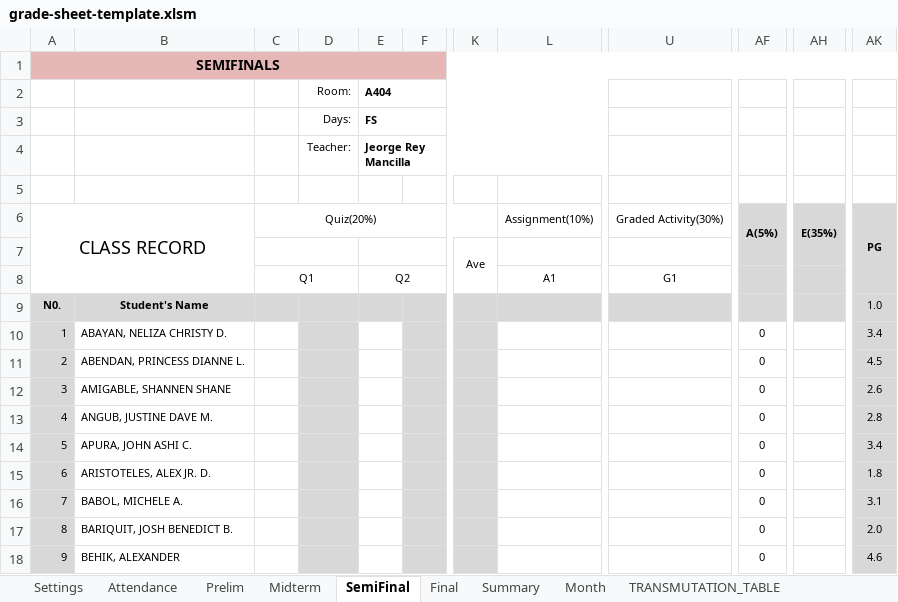
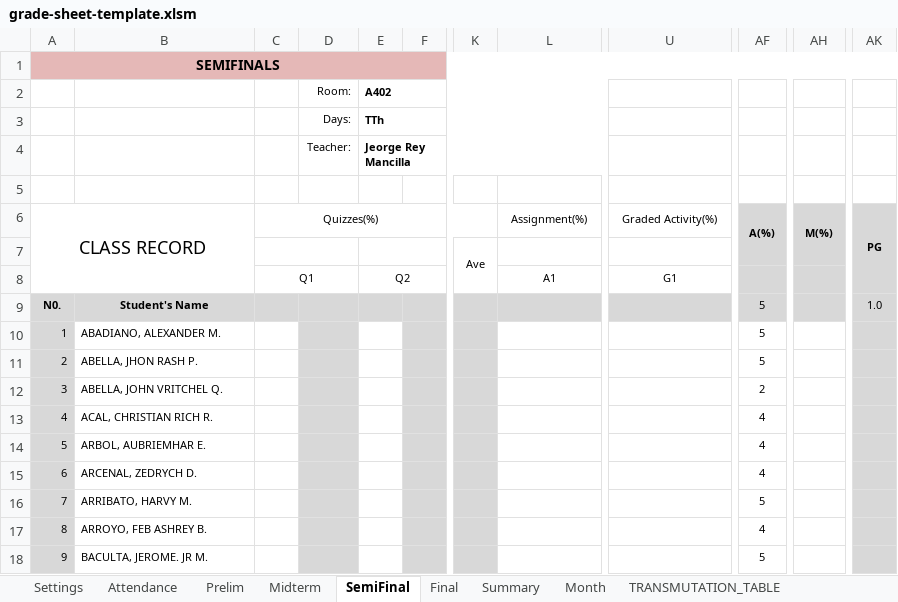
Before and after one commit to Antz1803/Presenzio, an Excel workbook: public/grade-sheet-template.xlsm, sheet SemiFinal, drawn as a sheet; only a part is shown, gaps mark what is left out; values as stored, in another font and other column widths than the file's, no borders; conditional formats not drawn; the diff covers the shown part only; the diff names each change by its address in the sheet, - before the commit and + after, or states it on an @@ line.

```diff
--- a/public/grade-sheet-template.xlsm (sheet SemiFinal)
+++ b/public/grade-sheet-template.xlsm (sheet SemiFinal)
-E2: A404
+E2: A402
-E3 (A402): FS
+E3 (A402): TTh
-C6: Quiz(20%)
+C6: Quizzes(%)
-L6: Assignment(10%)
+L6: Assignment(%)
-U6: Graded Activity(30%)
+U6: Graded Activity(%)
-AF6: A(5%)
+AF6: A(%)
-AH6: E(35%)
+AH6: M(%)
-AF9: (empty)
+AF9: 5
-B10: ABAYAN, NELIZA CHRISTY D.
+B10: ABADIANO, ALEXANDER M.
-AF10:AF11: 0
+AF10:AF11: 5
-AK10: 3.4
+AK10: (empty)
-B11: ABENDAN, PRINCESS DIANNE L.
+B11: ABELLA, JHON RASH P.
-AK11: 4.5
+AK11: (empty)
-B12: AMIGABLE, SHANNEN SHANE
+B12: ABELLA, JOHN VRITCHEL Q.
-AF12: 0
+AF12: 2
-AK12: 2.6
+AK12: (empty)
-B13: ANGUB, JUSTINE DAVE M.
+B13: ACAL, CHRISTIAN RICH R.
-AF13:AF15: 0
+AF13:AF15: 4
-AK13: 2.8
+AK13: (empty)
-B14: APURA, JOHN ASHI C.
+B14: ARBOL, AUBRIEMHAR E.
-AK14: 3.4
+AK14: (empty)
-B15: ARISTOTELES, ALEX JR. D.
+B15: ARCENAL, ZEDRYCH D.
-AK15: 1.8
+AK15: (empty)
-B16: BABOL, MICHELE A.
+B16: ARRIBATO, HARVY M.
-AF16: 0
+AF16: 5
-AK16: 3.1
+AK16: (empty)
-B17: BARIQUIT, JOSH BENEDICT B.
+B17: ARROYO, FEB ASHREY B.
-AF17: 0
+AF17: 4
-AK17: 2.0
+AK17: (empty)
-B18: BEHIK, ALEXANDER
+B18: BACULTA, JEROME. JR M.
-AF18: 0
+AF18: 5
-AK18: 4.6
+AK18: (empty)
```
Also changed, not shown: 14 added rows, 14 removed rows and 128 edited cells elsewhere in this sheet, sheet Attendance, sheet Prelim, sheet Midterm, sheet Final, sheet Month, sheet Summary, 1 more sheet, formulas that keep their value, 16 other files.
